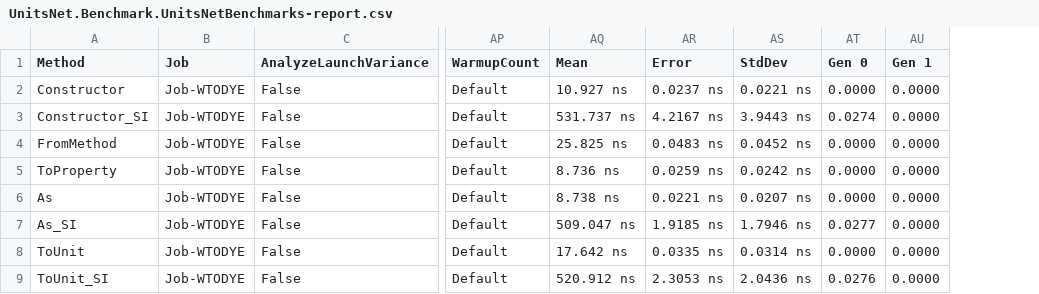
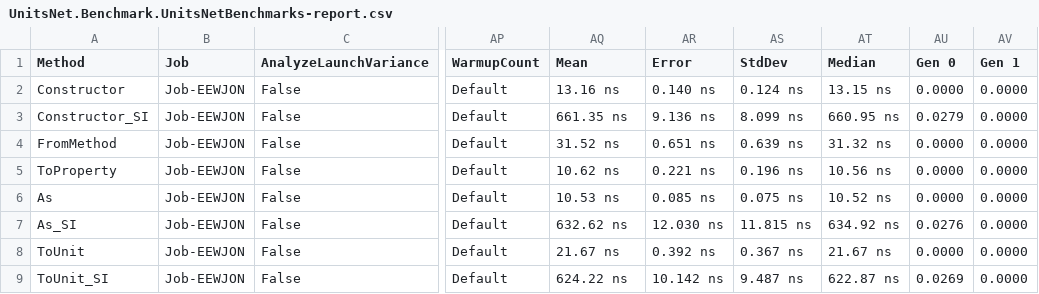
Before and after one commit to angularsen/UnitsNet, a CSV file: benchmarks/netcoreapp21/results/UnitsNet.Benchmark.UnitsNetBenchmarks-report.csv, drawn as a sheet; only a part is shown, gaps mark what is left out; addresses are those after the commit; the diff covers the shown part only; the diff names each change by its address in the sheet, - before the commit and + after, or states it on an @@ line.

Commit message:
Automatic benchmark generation for 3941f35a258d7c670d8c56f64c77af7be305be27

```diff
--- a/benchmarks/netcoreapp21/results/UnitsNet.Benchmark.UnitsNetBenchmarks-report.csv
+++ b/benchmarks/netcoreapp21/results/UnitsNet.Benchmark.UnitsNetBenchmarks-report.csv
+column AT (Median), rows 2-9: 13.15 ns | 660.95 ns | 31.32 ns | 10.56 ns | 10.52 ns | 634.92 ns | 21.67 ns | 622.87 ns
-B2:B9 (Job): Job-WTODYE
+B2:B9 (Job): Job-EEWJON
-AQ2 (Mean): 10.927 ns
+AQ2 (Mean): 13.16 ns
-AR2 (Error): 0.0237 ns
+AR2 (Error): 0.140 ns
-AS2 (StdDev): 0.0221 ns
+AS2 (StdDev): 0.124 ns
-AQ3 (Mean): 531.737 ns
+AQ3 (Mean): 661.35 ns
-AR3 (Error): 4.2167 ns
+AR3 (Error): 9.136 ns
-AS3 (StdDev): 3.9443 ns
+AS3 (StdDev): 8.099 ns
-AU3 (Gen 0): 0.0274
+AU3 (Gen 0): 0.0279
-AQ4 (Mean): 25.825 ns
+AQ4 (Mean): 31.52 ns
-AR4 (Error): 0.0483 ns
+AR4 (Error): 0.651 ns
-AS4 (StdDev): 0.0452 ns
+AS4 (StdDev): 0.639 ns
-AQ5 (Mean): 8.736 ns
+AQ5 (Mean): 10.62 ns
-AR5 (Error): 0.0259 ns
+AR5 (Error): 0.221 ns
-AS5 (StdDev): 0.0242 ns
+AS5 (StdDev): 0.196 ns
-AQ6 (Mean): 8.738 ns
+AQ6 (Mean): 10.53 ns
-AR6 (Error): 0.0221 ns
+AR6 (Error): 0.085 ns
-AS6 (StdDev): 0.0207 ns
+AS6 (StdDev): 0.075 ns
-AQ7 (Mean): 509.047 ns
+AQ7 (Mean): 632.62 ns
-AR7 (Error): 1.9185 ns
+AR7 (Error): 12.030 ns
-AS7 (StdDev): 1.7946 ns
+AS7 (StdDev): 11.815 ns
-AU7 (Gen 0): 0.0277
+AU7 (Gen 0): 0.0276
-AQ8 (Mean): 17.642 ns
+AQ8 (Mean): 21.67 ns
-AR8 (Error): 0.0335 ns
+AR8 (Error): 0.392 ns
-AS8 (StdDev): 0.0314 ns
+AS8 (StdDev): 0.367 ns
-AQ9 (Mean): 520.912 ns
+AQ9 (Mean): 624.22 ns
-AR9 (Error): 2.3053 ns
+AR9 (Error): 10.142 ns
-AS9 (StdDev): 2.0436 ns
+AS9 (StdDev): 9.487 ns
-AU9 (Gen 0): 0.0276
+AU9 (Gen 0): 0.0269
```
Also changed, not shown: 46 edited cells elsewhere in this file, 5 other files.
